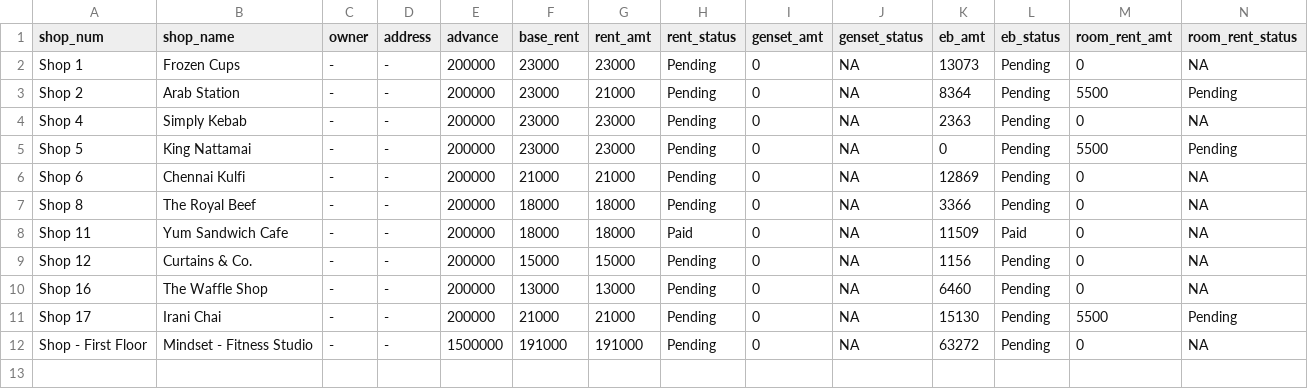
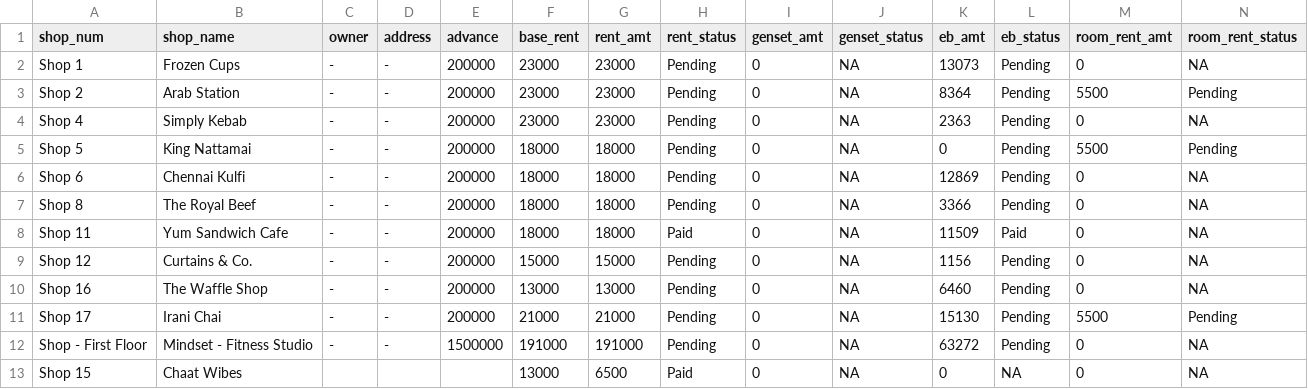
Before and after one commit to lak2048/Thalambur_FoodStreet_Payment_Dashboard, a CSV file: shops_data.csv, drawn as a sheet.

Commit message:
Add files via upload

```diff
--- a/shops_data.csv
+++ b/shops_data.csv
@@ -2,6 +2,6 @@ shop_num,shop_name,owner,address,advance,base_rent,rent_amt,rent_status,genset_a
 Shop 1,Frozen Cups,-,-,200000,23000,23000,Pending,0,NA,13073,Pending,0,NA
-Shop 2,Arab Station,-,-,200000,23000,21000,Pending,0,NA,8364,Pending,5500,Pending
+Shop 2,Arab Station,-,-,200000,23000,23000,Pending,0,NA,8364,Pending,5500,Pending
 Shop 4,Simply Kebab,-,-,200000,23000,23000,Pending,0,NA,2363,Pending,0,NA
-Shop 5,King Nattamai,-,-,200000,23000,23000,Pending,0,NA,0,Pending,5500,Pending
-Shop 6,Chennai Kulfi,-,-,200000,21000,21000,Pending,0,NA,12869,Pending,0,NA
+Shop 5,King Nattamai,-,-,200000,18000,18000,Pending,0,NA,0,Pending,5500,Pending
+Shop 6,Chennai Kulfi,-,-,200000,18000,18000,Pending,0,NA,12869,Pending,0,NA
 Shop 8,The Royal Beef,-,-,200000,18000,18000,Pending,0,NA,3366,Pending,0,NA
@@ -12 +12,2 @@ Shop 17,Irani Chai,-,-,200000,21000,21000,Pending,0,NA,15130,Pending,5500,Pendin
 Shop - First Floor,Mindset - Fitness Studio,-,-,1500000,191000,191000,Pending,0,NA,63272,Pending,0,NA
+Shop 15,Chaat Wibes,,,,13000,6500,Paid,0,NA,0,NA,0,NA
```
